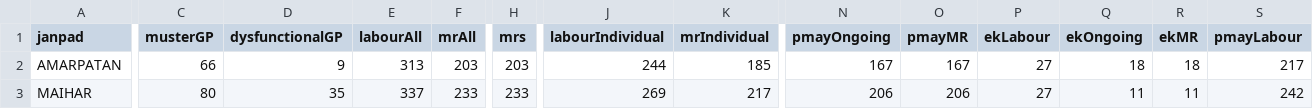
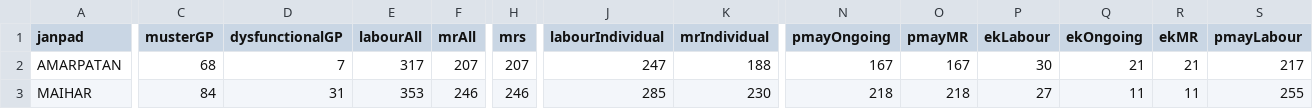
Before and after one commit to srdmsatna-create/Daily-labour-report-satna-maihar, a CSV file: data/official-summary.csv, drawn as a sheet; only a part is shown, gaps mark what is left out; the diff covers the shown part only; the diff names each change by its address in the sheet, - before the commit and + after, or states it on an @@ line.

```diff
--- a/data/official-summary.csv
+++ b/data/official-summary.csv
-C2 (musterGP): 66
+C2 (musterGP): 68
-D2 (dysfunctionalGP): 9
+D2 (dysfunctionalGP): 7
-E2 (labourAll): 313
+E2 (labourAll): 317
-F2 (mrAll): 203
+F2 (mrAll): 207
-H2 (mrs): 203
+H2 (mrs): 207
-J2 (labourIndividual): 244
+J2 (labourIndividual): 247
-K2 (mrIndividual): 185
+K2 (mrIndividual): 188
-P2 (ekLabour): 27
+P2 (ekLabour): 30
-Q2 (ekOngoing): 18
+Q2 (ekOngoing): 21
-R2 (ekMR): 18
+R2 (ekMR): 21
-C3 (musterGP): 80
+C3 (musterGP): 84
-D3 (dysfunctionalGP): 35
+D3 (dysfunctionalGP): 31
-E3 (labourAll): 337
+E3 (labourAll): 353
-F3 (mrAll): 233
+F3 (mrAll): 246
-H3 (mrs): 233
+H3 (mrs): 246
-J3 (labourIndividual): 269
+J3 (labourIndividual): 285
-K3 (mrIndividual): 217
+K3 (mrIndividual): 230
-N3 (pmayOngoing): 206
+N3 (pmayOngoing): 218
-O3 (pmayMR): 206
+O3 (pmayMR): 218
-S3 (pmayLabour): 242
+S3 (pmayLabour): 255
```
Also changed, not shown: 62 edited cells elsewhere in this file, 3 other files.
